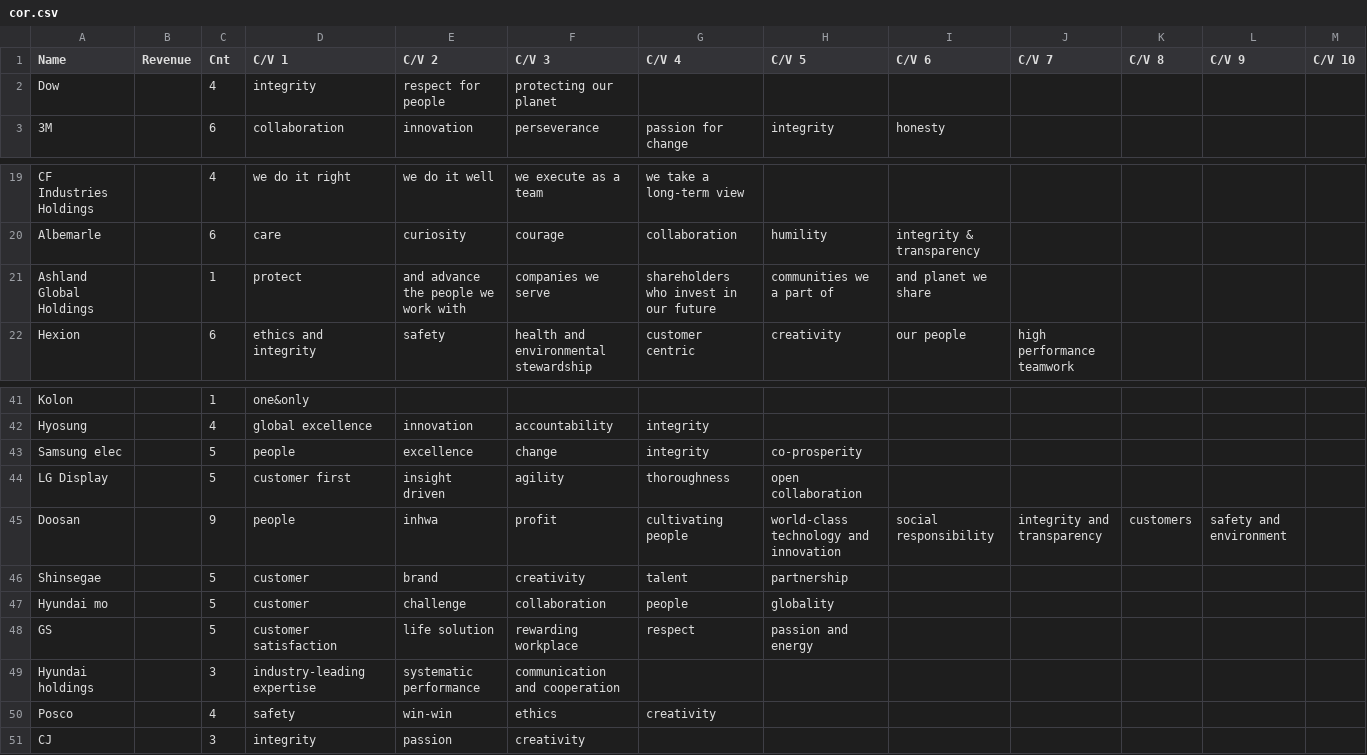
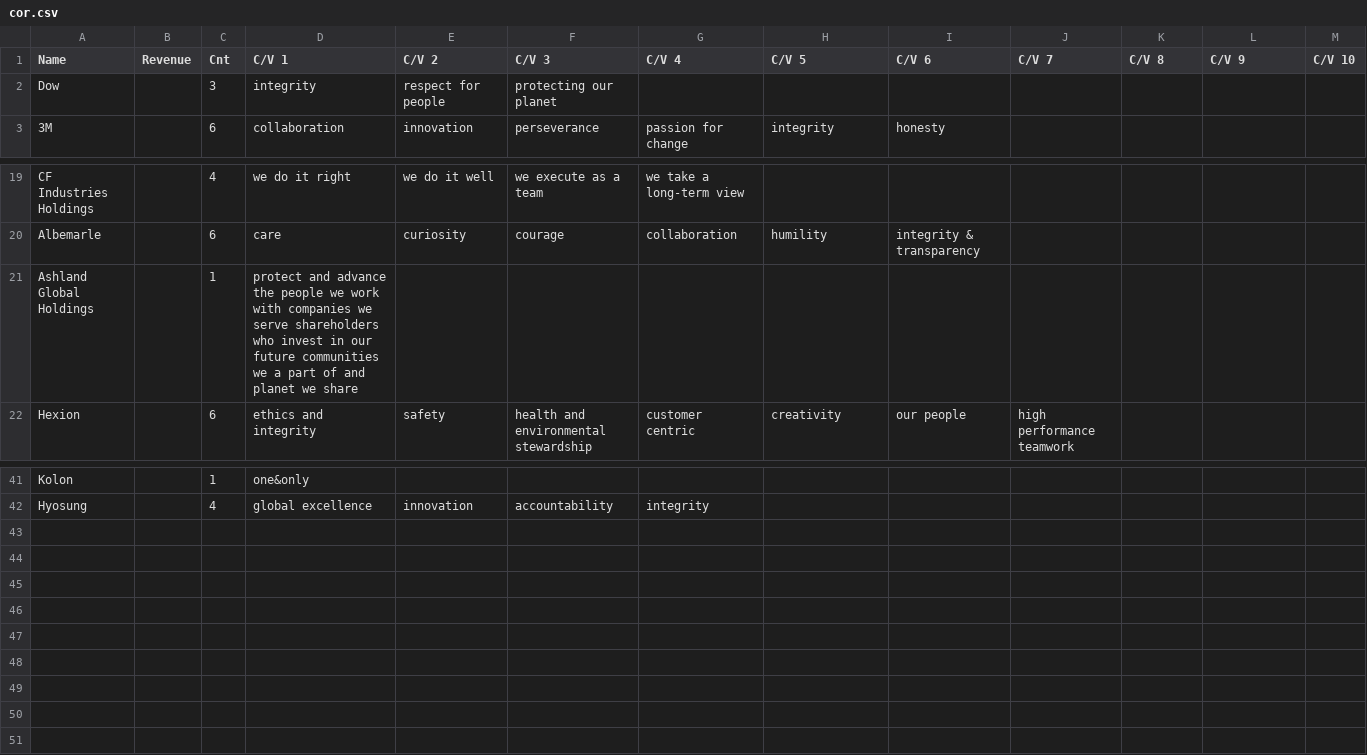
Before and after one commit to sehwang/Corevalue, a CSV file: cor.csv, drawn as a sheet; only a part is shown, gaps mark what is left out; the diff names each change by its address in the sheet, - before the commit and + after, or states it on an @@ line.

```diff
--- a/cor.csv
+++ b/cor.csv
-C2 (Cnt): 4
+C2 (Cnt): 3
-D21 (C/V 1): protect
+D21 (C/V 1): protect and advance the people we work with companies we serve shareholders who invest in our future communities we a part of and planet we share
-E21 (C/V 2): and advance the people we work with
+E21 (C/V 2): (empty)
-F21 (C/V 3): companies we serve
+F21 (C/V 3): (empty)
-G21 (C/V 4): shareholders who invest in our future
+G21 (C/V 4): (empty)
-H21 (C/V 5): communities we a part of
+H21 (C/V 5): (empty)
-I21 (C/V 6): and planet we share
+I21 (C/V 6): (empty)
-row 43: Samsung elec |  | 5 | people | excellence | change | integrity | co-prosperity
-row 44: LG Display |  | 5 | customer first | insight driven | agility | thoroughness | open collaboration
-row 45: Doosan |  | 9 | people | inhwa | profit | cultivating people | world-class technology and innovation | social responsibility | integrity and transparency | customers | safety and environment
-row 46: Shinsegae |  | 5 | customer | brand | creativity | talent | partnership
-row 47: Hyundai mo |  | 5 | customer | challenge | collaboration | people | globality
-row 48: GS |  | 5 | customer satisfaction | life solution | rewarding workplace | respect | passion and energy
-row 49: Hyundai holdings |  | 3 | industry-leading expertise | systematic performance | communication and cooperation
-row 50: Posco |  | 4 | safety | win-win | ethics | creativity
-row 51: CJ |  | 3 | integrity | passion | creativity
```
Also changed, not shown: 2 other files.
